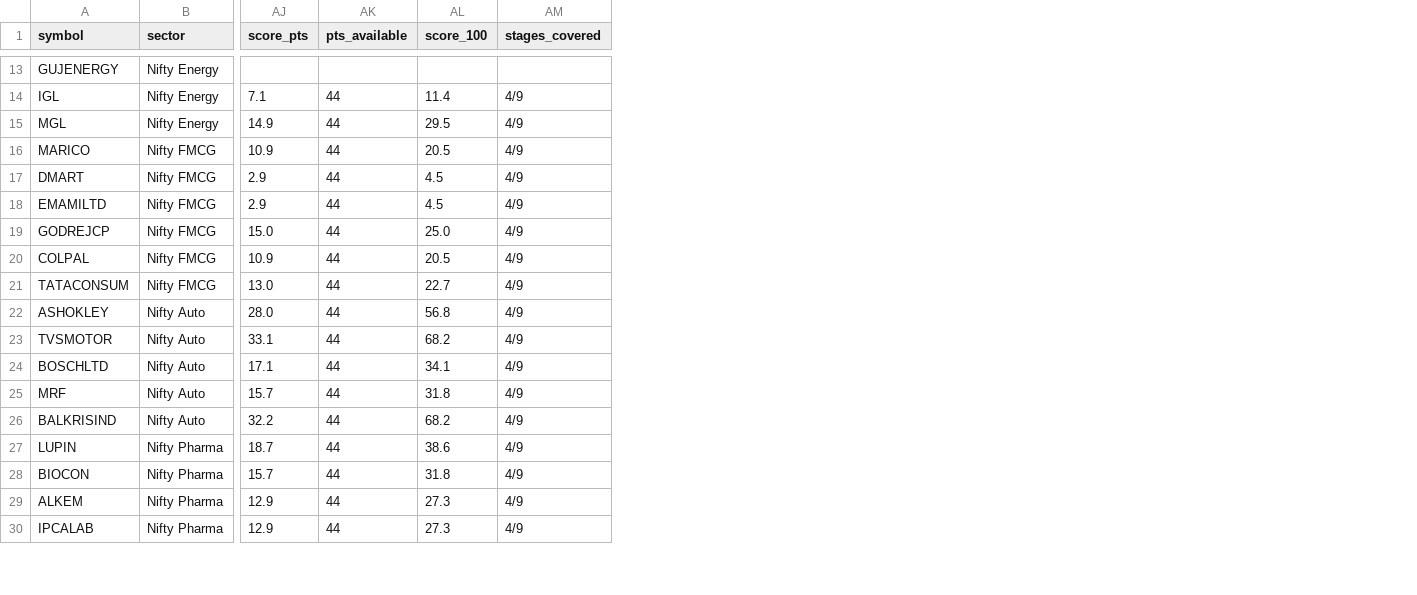
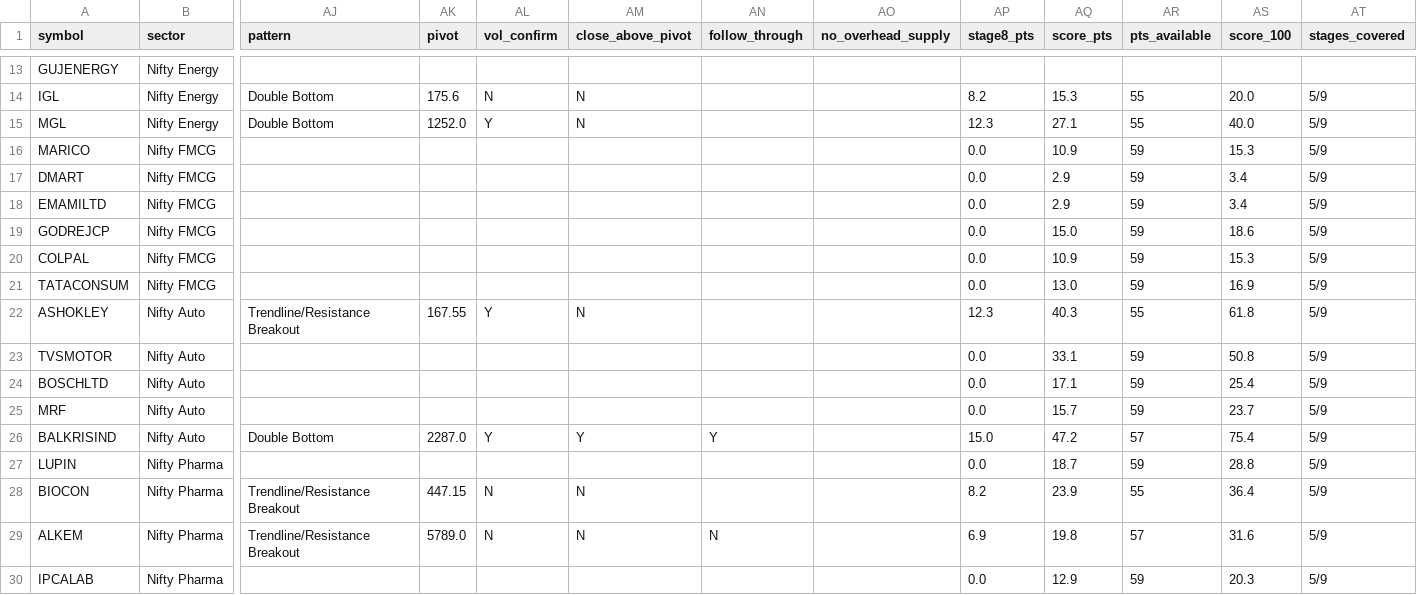
Before and after one commit to suhruth/Trade3, a CSV file: journal/2026/08-August/universe.csv, drawn as a sheet; only a part is shown, gaps mark what is left out; addresses are those after the commit; the diff covers the shown part only; the diff names each change by its address in the sheet, - before the commit and + after, or states it on an @@ line.

Commit message:
Add Stage 8 (Breakout/Entry) -- Appendix A's six mechanical Zanger patterns
Implements the actual breakout trigger, completing the pre-breakout (Stage
7) / trigger (Stage 8) pair most directly aimed at catching a move as it
happens: Cup and Handle, High Tight Flag, Ascending Triangle, Flat Base,
Double Bottom, and Trendline/Resistance Breakout (the last simplified to a
flat-level proxy -- a true diagonal-trendline fit would need linear
regression through the touches, not implemented). Each detector returns a
pivot and a conviction score; select_pattern() picks the single most-
clearly-formed one, never averaged (Zanger Rule #1).

Also implements volume confirmation, close-above-pivot, follow-through
(only ever scoreable the session after a breakout crossing), and overhead-
supply (needs 252 sessions, self-activates later like Stage 6's 52-week
high). Rule #1's "no qualifying pattern = zero" is a deliberate EXCEPTION
to the missing-data rule: once there's enough history to have checked all
six patterns (45 sessions), a stock clearing none of them gets a real,
fully-available zero, not a renormalized-away blank.

Caught and fixed a real over-detection bug before shipping: Double Bottom
originally matched any two of a window's four deepest swing lows and fired
on every watchlist stock regardless of ticker. Tightened to anchor on the
single deepest low and require a genuine >=15% rebound (a real "W", not
noise) -- reduced from 15/15 false positives to 5/15 plausible detections.
A reminder that every pattern here is an unvalidated starting threshold per
the spec's own words; flagged in docs for backtest calibration.

Also adds --stages to let a run include/exclude specific stages (e.g.
`--stages 2,5,6` to compare against the newer, less-validated 7/8) --
a restricted run writes to suffixed filenames and never touches
universe.csv, which stays the full-stage-set authoritative record.

Scored for the full liquid universe like Stages 5/7. Verified end-to-end:
ASHOKLEY shows a live example (confirmed Trendline breakout + volume, not
yet closed above pivot -- a "watch," not a "buy").

```diff
--- a/journal/2026/08-August/universe.csv
+++ b/journal/2026/08-August/universe.csv
+column AJ (pattern), rows 14-29: Double Bottom | Double Bottom |  |  |  |  |  |  | Trendline/Resistance Breakout |  |  |  | Double Bottom |  | Trendline/Resistance Breakout | Trendline/Resistance Breakout
+column AK (pivot), rows 14-29: 175.6 | 1252.0 |  |  |  |  |  |  | 167.55 |  |  |  | 2287.0 |  | 447.15 | 5789.0
+column AL (vol_confirm), rows 14-29: N | Y |  |  |  |  |  |  | Y |  |  |  | Y |  | N | N
+column AM (close_above_pivot), rows 14-29: N | N |  |  |  |  |  |  | N |  |  |  | Y |  | N | N
+column AN (follow_through), rows 26-29: Y |  |  | N
+column AO (no_overhead_supply), empty
+column AP (stage8_pts), rows 14-30: 8.2 | 12.3 | 0.0 | 0.0 | 0.0 | 0.0 | 0.0 | 0.0 | 12.3 | 0.0 | 0.0 | 0.0 | 15.0 | 0.0 | 8.2 | 6.9 | 0.0
-AQ14 (score_pts): 7.1
+AQ14 (score_pts): 15.3
-AR14:AR15 (pts_available): 44
+AR14:AR15 (pts_available): 55
-AS14 (score_100): 11.4
+AS14 (score_100): 20.0
-AT14:AT30 (stages_covered): 4/9
+AT14:AT30 (stages_covered): 5/9
-AQ15 (score_pts): 14.9
+AQ15 (score_pts): 27.1
-AS15 (score_100): 29.5
+AS15 (score_100): 40.0
-AR16:AR21 (pts_available): 44
+AR16:AR21 (pts_available): 59
-AS16 (score_100): 20.5
+AS16 (score_100): 15.3
-AS17:AS18 (score_100): 4.5
+AS17:AS18 (score_100): 3.4
-AS19 (score_100): 25.0
+AS19 (score_100): 18.6
-AS20 (score_100): 20.5
+AS20 (score_100): 15.3
-AS21 (score_100): 22.7
+AS21 (score_100): 16.9
-AQ22 (score_pts): 28.0
+AQ22 (score_pts): 40.3
-AR22 (pts_available): 44
+AR22 (pts_available): 55
-AS22 (score_100): 56.8
+AS22 (score_100): 61.8
-AR23:AR25 (pts_available): 44
+AR23:AR25 (pts_available): 59
-AS23 (score_100): 68.2
+AS23 (score_100): 50.8
-AS24 (score_100): 34.1
+AS24 (score_100): 25.4
-AS25 (score_100): 31.8
+AS25 (score_100): 23.7
-AQ26 (score_pts): 32.2
+AQ26 (score_pts): 47.2
-AR26 (pts_available): 44
+AR26 (pts_available): 57
-AS26 (score_100): 68.2
+AS26 (score_100): 75.4
-AR27 (pts_available): 44
+AR27 (pts_available): 59
-AS27 (score_100): 38.6
+AS27 (score_100): 28.8
-AQ28 (score_pts): 15.7
+AQ28 (score_pts): 23.9
-AR28 (pts_available): 44
+AR28 (pts_available): 55
-AS28 (score_100): 31.8
+AS28 (score_100): 36.4
-AQ29 (score_pts): 12.9
+AQ29 (score_pts): 19.8
-AR29 (pts_available): 44
+AR29 (pts_available): 57
-AS29 (score_100): 27.3
+AS29 (score_100): 31.6
-AR30 (pts_available): 44
+AR30 (pts_available): 59
-AS30 (score_100): 27.3
+AS30 (score_100): 20.3
```
Also changed, not shown: 97 edited cells elsewhere in this file, journal/2026/08-August/discoveries.csv, journal/2026/08-August/shortlist.csv, 5 other files.
